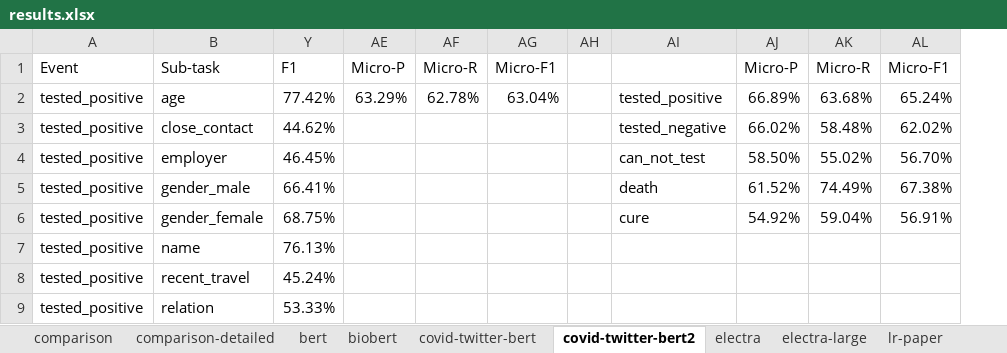
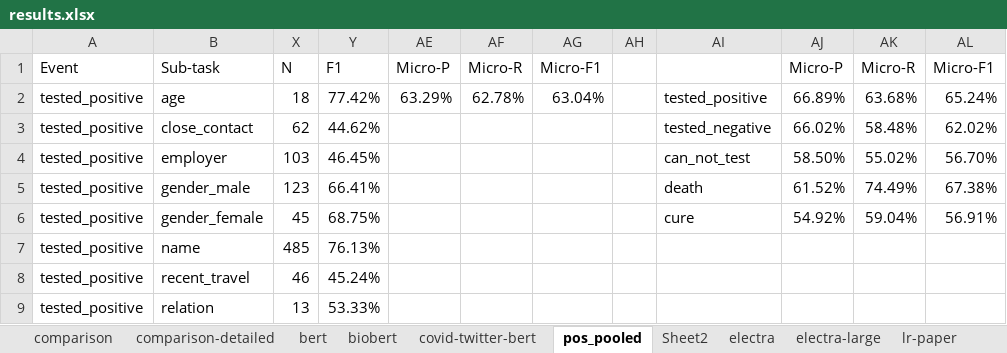
Before and after one commit to Supermaxman/extract_COVID19_events_from_Twitter, an Excel workbook: results/results.xlsx, sheet pos_pooled, drawn as a sheet; only a part is shown; values as stored, in another font and other column widths than the file's, no borders; the diff names each change by its address in the sheet, - before the commit and + after, or states it on an @@ line.

```diff
--- a/results/results.xlsx (sheet pos_pooled)
+++ b/results/results.xlsx (sheet pos_pooled)
-sheet tab: covid-twitter-bert2
+sheet tab: pos_pooled
+sheet tab: Sheet2
@@ column X unhidden, rows 1-9: N | 18 | 62 | 103 | 123 | 45 | 485 | 46 | 13 @@
```
Also changed, not shown: 7 other files.
